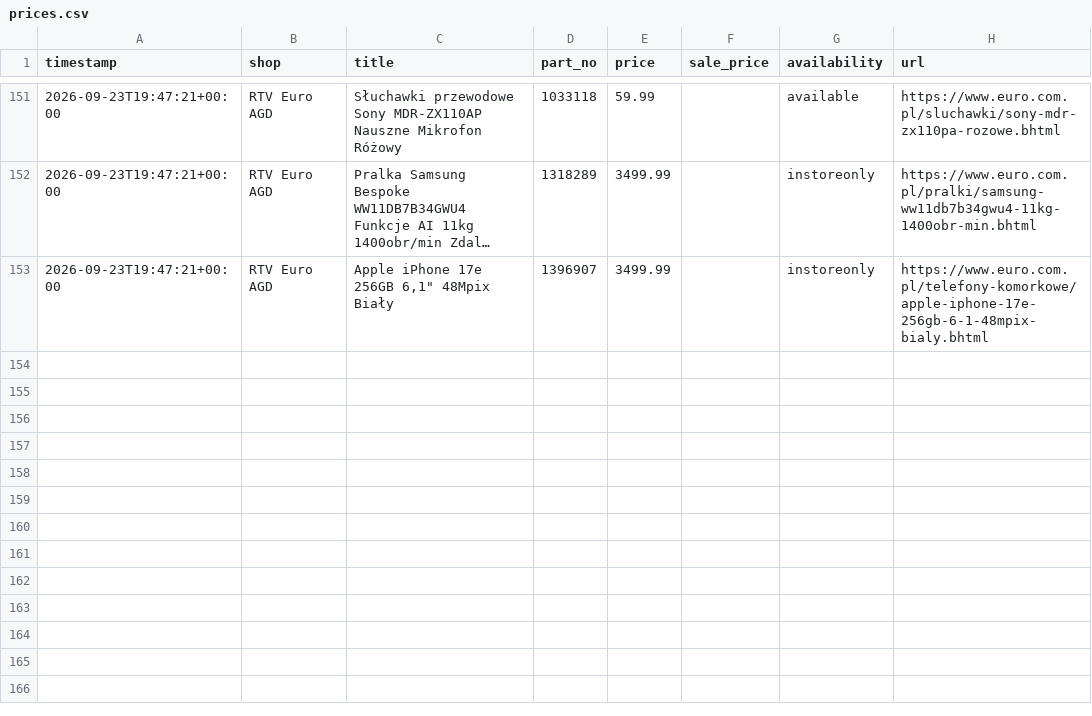
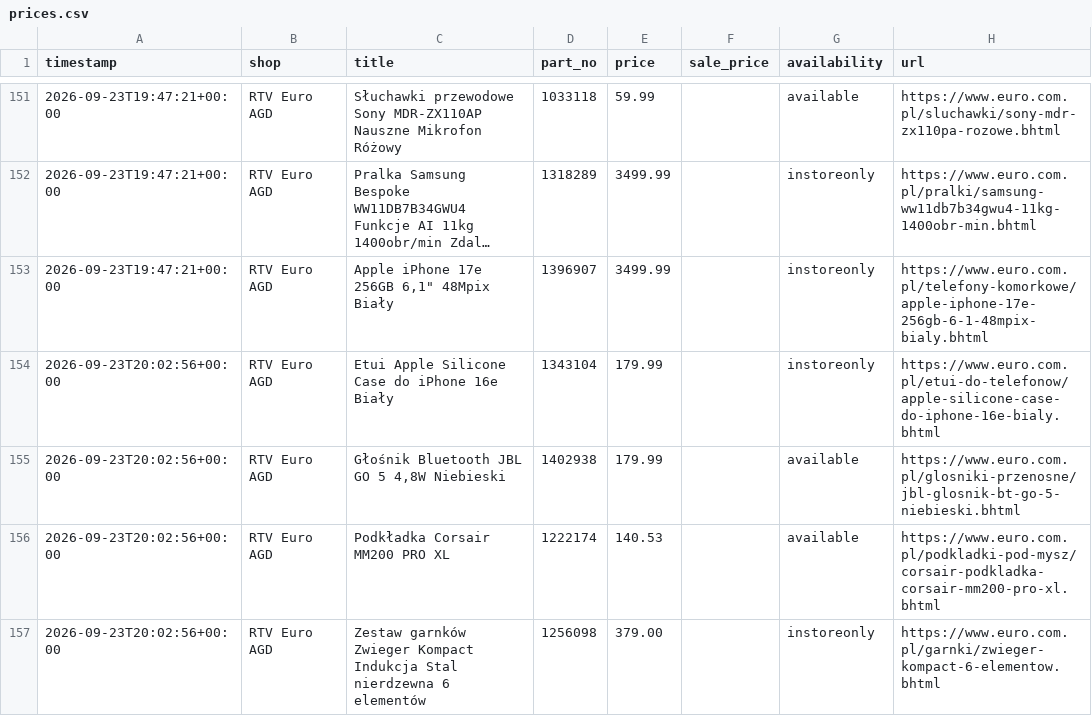
Before and after one commit to zarzycki100/price-scraper, a CSV file: data/prices.csv, drawn as a sheet; only a part is shown, gaps mark what is left out; long unchanged cells end in …; the diff names each change by its address in the sheet, - before the commit and + after, or states it on an @@ line.

Commit message:
Aktualizacja cen 2026-09-23 20:07 UTC

```diff
--- a/data/prices.csv
+++ b/data/prices.csv
+row 154: 2026-09-23T20:02:56+00:00 | RTV Euro AGD | Etui Apple Silicone Case do iPhone 16e Biały | 1343104 | 179.99 |  | instoreonly | https://www.euro.com.pl/etui-do-telefonow/apple-silicone-case-do-iphone-16e-bialy.bhtml
+row 155: 2026-09-23T20:02:56+00:00 | RTV Euro AGD | Głośnik Bluetooth JBL GO 5 4,8W Niebieski | 1402938 | 179.99 |  | available | https://www.euro.com.pl/glosniki-przenosne/jbl-glosnik-bt-go-5-niebieski.bhtml
+row 156: 2026-09-23T20:02:56+00:00 | RTV Euro AGD | Podkładka Corsair MM200 PRO XL | 1222174 | 140.53 |  | available | https://www.euro.com.pl/podkladki-pod-mysz/corsair-podkladka-corsair-mm200-pro-xl.bhtml
+row 157: 2026-09-23T20:02:56+00:00 | RTV Euro AGD | Zestaw garnków Zwieger Kompact Indukcja Stal nierdzewna 6 elementów | 1256098 | 379.00 |  | instoreonly | https://www.euro.com.pl/garnki/zwieger-kompact-6-elementow.bhtml
```
